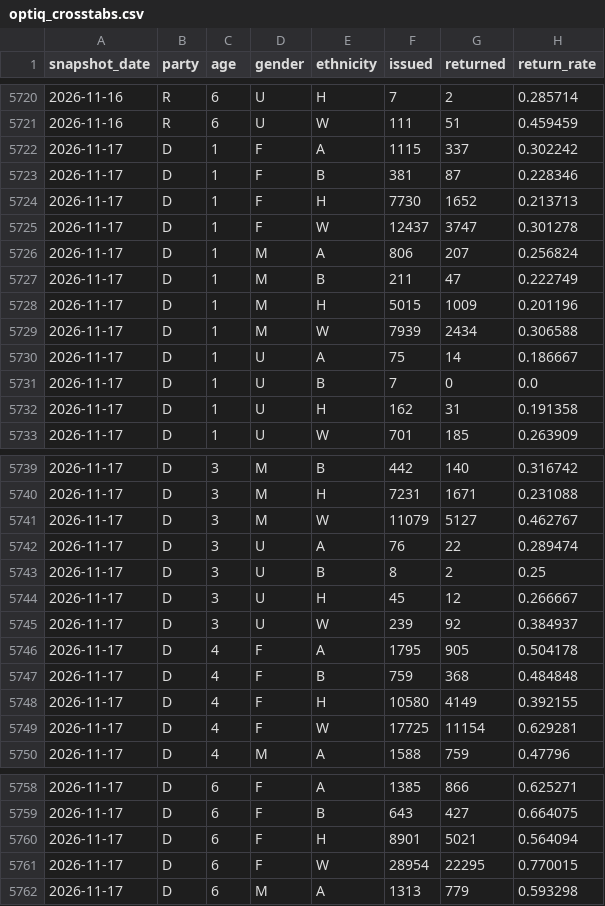
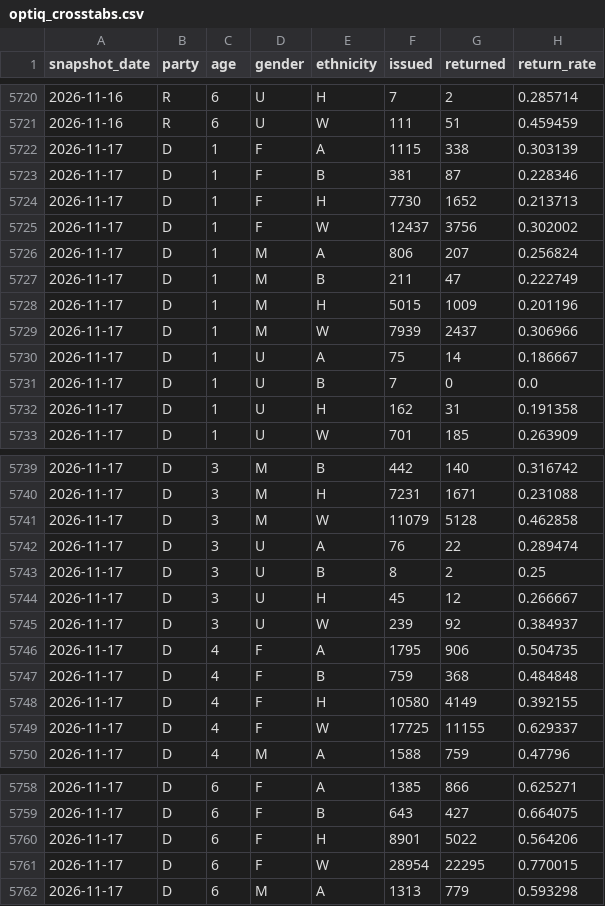
Before and after one commit to tysoda/2026-Ca-SD4-forecast-V2, a CSV file: optiq_crosstabs.csv, drawn as a sheet; only a part is shown, gaps mark what is left out; the diff covers the shown part only.

```diff
--- a/optiq_crosstabs.csv
+++ b/optiq_crosstabs.csv
@@ -5721,6 +5721,6 @@ snapshot_date,party,age,gender,ethnicity,issued,returned,return_rate
 2026-11-16,R,6,U,W,111,51,0.459459
-2026-11-17,D,1,F,A,1115,337,0.302242
+2026-11-17,D,1,F,A,1115,338,0.303139
 2026-11-17,D,1,F,B,381,87,0.228346
 2026-11-17,D,1,F,H,7730,1652,0.213713
-2026-11-17,D,1,F,W,12437,3747,0.301278
+2026-11-17,D,1,F,W,12437,3756,0.302002
 2026-11-17,D,1,M,A,806,207,0.256824
@@ -5728,3 +5728,3 @@ snapshot_date,party,age,gender,ethnicity,issued,returned,return_rate
 2026-11-17,D,1,M,H,5015,1009,0.201196
-2026-11-17,D,1,M,W,7939,2434,0.306588
+2026-11-17,D,1,M,W,7939,2437,0.306966
 2026-11-17,D,1,U,A,75,14,0.186667
@@ -5740,3 +5740,3 @@ snapshot_date,party,age,gender,ethnicity,issued,returned,return_rate
 2026-11-17,D,3,M,H,7231,1671,0.231088
-2026-11-17,D,3,M,W,11079,5127,0.462767
+2026-11-17,D,3,M,W,11079,5128,0.462858
 2026-11-17,D,3,U,A,76,22,0.289474
@@ -5745,6 +5745,6 @@ snapshot_date,party,age,gender,ethnicity,issued,returned,return_rate
 2026-11-17,D,3,U,W,239,92,0.384937
-2026-11-17,D,4,F,A,1795,905,0.504178
+2026-11-17,D,4,F,A,1795,906,0.504735
 2026-11-17,D,4,F,B,759,368,0.484848
 2026-11-17,D,4,F,H,10580,4149,0.392155
-2026-11-17,D,4,F,W,17725,11154,0.629281
+2026-11-17,D,4,F,W,17725,11155,0.629337
 2026-11-17,D,4,M,A,1588,759,0.47796
@@ -5759,3 +5759,3 @@ snapshot_date,party,age,gender,ethnicity,issued,returned,return_rate
 2026-11-17,D,6,F,B,643,427,0.664075
-2026-11-17,D,6,F,H,8901,5021,0.564094
+2026-11-17,D,6,F,H,8901,5022,0.564206
 2026-11-17,D,6,F,W,28954,22295,0.770015
```
Also changed, not shown: 22 edited cells elsewhere in this file, optiq_county_drops.csv, optiq_county_party.csv, 4 other files.
